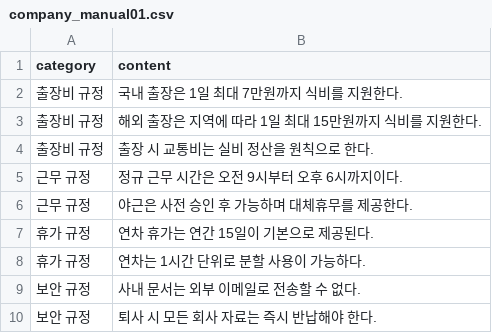
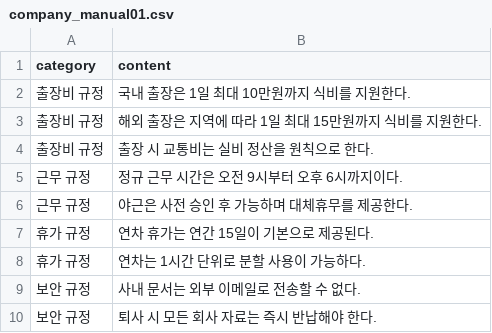
Before and after one commit to komyoywan/rags, a CSV file: origin/company_manual01.csv, drawn as a sheet.

Commit message:
Update company_manual01.csv

```diff
--- a/origin/company_manual01.csv
+++ b/origin/company_manual01.csv
@@ -1,3 +1,3 @@
 category,content
-출장비 규정,국내 출장은 1일 최대 7만원까지 식비를 지원한다.
+출장비 규정,국내 출장은 1일 최대 10만원까지 식비를 지원한다.
 출장비 규정,해외 출장은 지역에 따라 1일 최대 15만원까지 식비를 지원한다.
```
